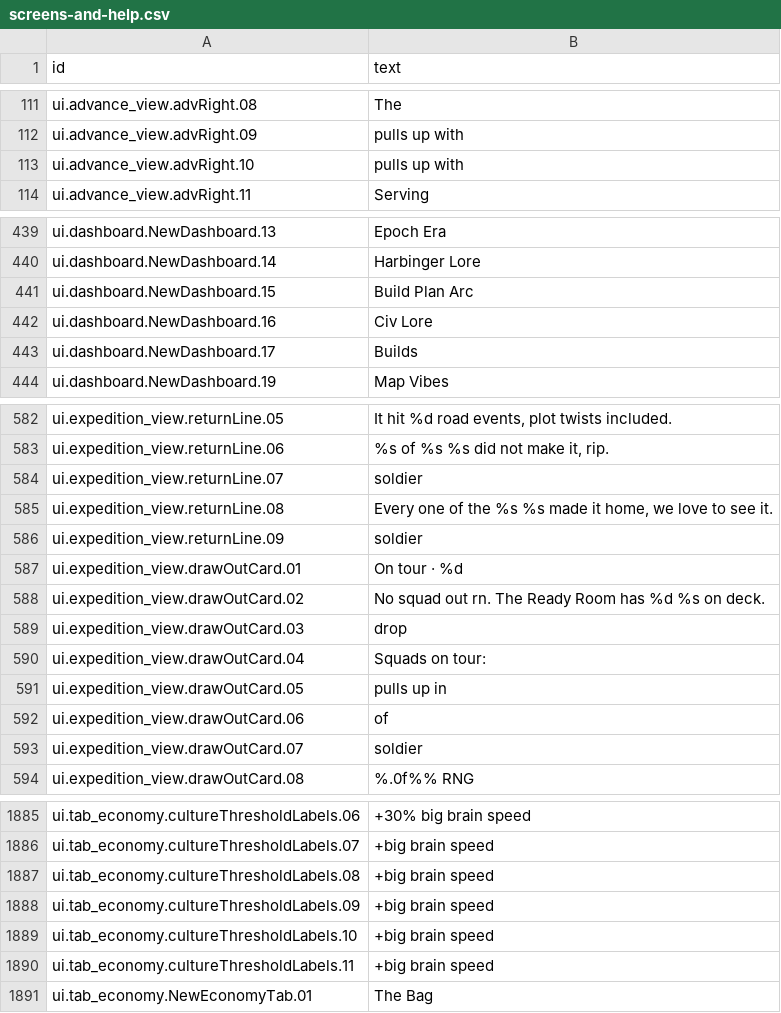
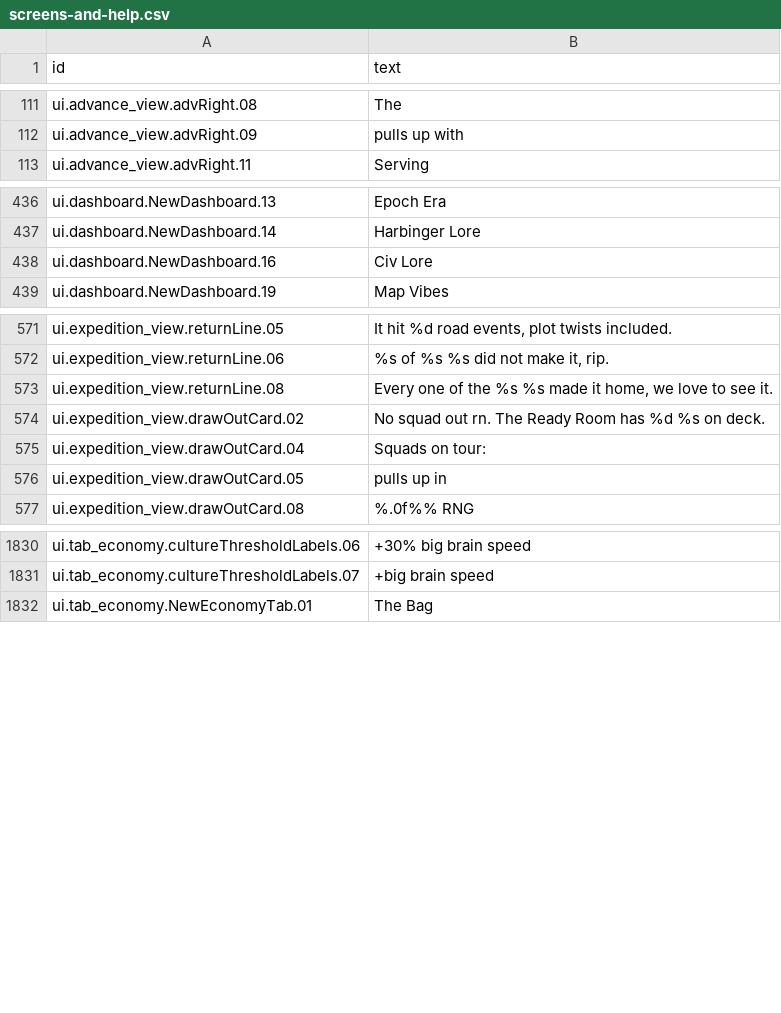
Before and after one commit to espresso20/ageforge, a CSV file: words/vibe/screens-and-help.csv, drawn as a sheet; only a part is shown, gaps mark what is left out; the diff covers the shown part only.

```diff
--- a/words/vibe/screens-and-help.csv
+++ b/words/vibe/screens-and-help.csv
@@ -150,3 +150,2 @@ ui.advance_view.advRight.08,The
 ui.advance_view.advRight.09," pulls up with"
-ui.advance_view.advRight.10," pulls up with"
 ui.advance_view.advRight.11,Serving
@@ -482,5 +479,3 @@ ui.dashboard.NewDashboard.13,Epoch Era
 ui.dashboard.NewDashboard.14,Harbinger Lore
-ui.dashboard.NewDashboard.15,Build Plan Arc
 ui.dashboard.NewDashboard.16,Civ Lore
-ui.dashboard.NewDashboard.17,Builds
 ui.dashboard.NewDashboard.19,Map Vibes
@@ -626,12 +615,6 @@ ui.expedition_view.returnLine.05," It hit %d road events, plot twists included."
 ui.expedition_view.returnLine.06," %s of %s %s did not make it, rip."
-ui.expedition_view.returnLine.07,soldier
 ui.expedition_view.returnLine.08," Every one of the %s %s made it home, we love to see it."
-ui.expedition_view.returnLine.09,soldier
-ui.expedition_view.drawOutCard.01,On tour · %d
 ui.expedition_view.drawOutCard.02,No squad out rn. The Ready Room has %d %s on deck.
-ui.expedition_view.drawOutCard.03,drop
 ui.expedition_view.drawOutCard.04,Squads on tour:
 ui.expedition_view.drawOutCard.05," pulls up in "
-ui.expedition_view.drawOutCard.06," of "
-ui.expedition_view.drawOutCard.07,soldier
 ui.expedition_view.drawOutCard.08,%.0f%% RNG
@@ -2273,6 +2218,2 @@ ui.tab_economy.cultureThresholdLabels.06,+30% big brain speed
 ui.tab_economy.cultureThresholdLabels.07,+big brain speed
-ui.tab_economy.cultureThresholdLabels.08,+big brain speed
-ui.tab_economy.cultureThresholdLabels.09,+big brain speed
-ui.tab_economy.cultureThresholdLabels.10,+big brain speed
-ui.tab_economy.cultureThresholdLabels.11,+big brain speed
 ui.tab_economy.NewEconomyTab.01," The Bag "
```
Also changed, not shown: 50 removed rows elsewhere in this file, 33 other files.
